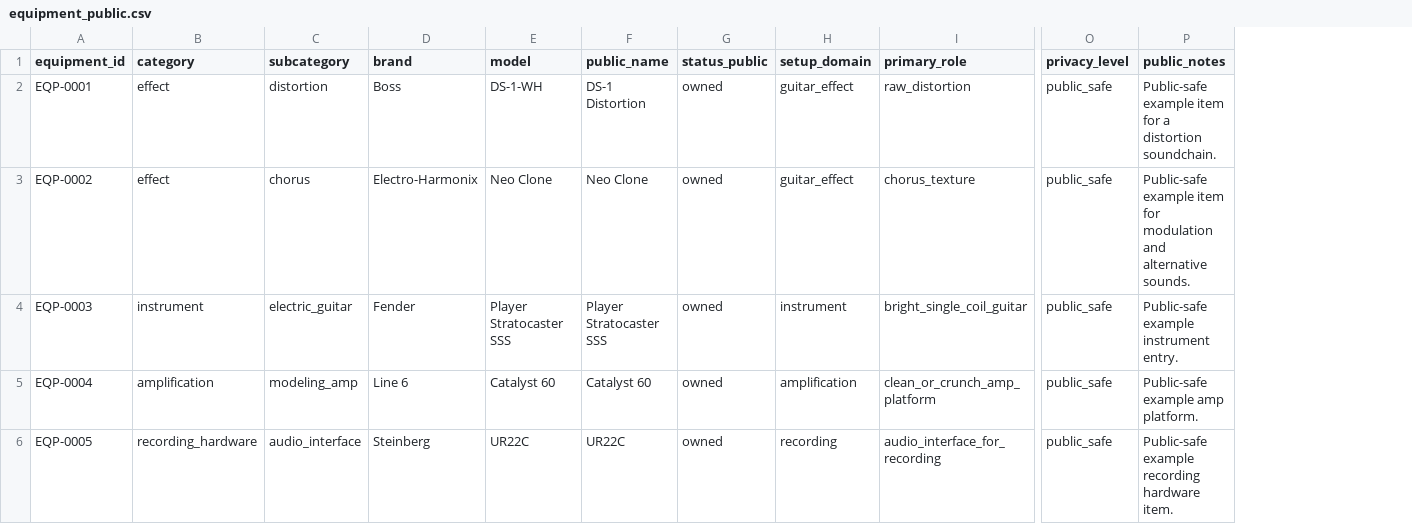
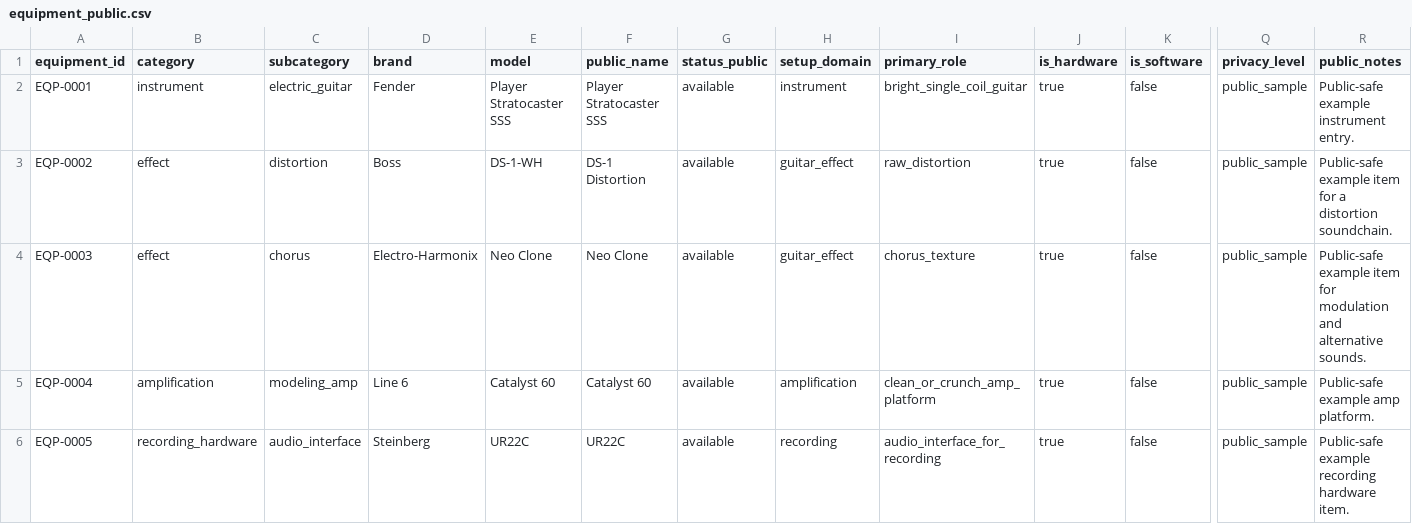
Before and after one commit to DataTideHH/music-production-data-lab, a CSV file: data/public/equipment_public.csv, drawn as a sheet; only a part is shown, gaps mark what is left out; addresses are those after the commit; the diff covers the shown part only; the diff names each change by its address in the sheet, - before the commit and + after, or states it on an @@ line.

```diff
--- a/data/public/equipment_public.csv
+++ b/data/public/equipment_public.csv
+column J (is_hardware), rows 2-6: all true
+column K (is_software), rows 2-6: all false
-B2 (category): effect
+B2 (category): instrument
-C2 (subcategory): distortion
+C2 (subcategory): electric_guitar
-D2 (brand): Boss
+D2 (brand): Fender
-E2 (model): DS-1-WH
+E2 (model): Player Stratocaster SSS
-F2 (public_name): DS-1 Distortion
+F2 (public_name): Player Stratocaster SSS
-G2:G6 (status_public): owned
+G2:G6 (status_public): available
-H2 (setup_domain): guitar_effect
+H2 (setup_domain): instrument
-I2 (primary_role): raw_distortion
+I2 (primary_role): bright_single_coil_guitar
-Q2:Q6 (privacy_level): public_safe
+Q2:Q6 (privacy_level): public_sample
-R2 (public_notes): Public-safe example item for a distortion soundchain.
+R2 (public_notes): Public-safe example instrument entry.
-C3 (subcategory): chorus
+C3 (subcategory): distortion
-D3 (brand): Electro-Harmonix
+D3 (brand): Boss
-E3 (model): Neo Clone
+E3 (model): DS-1-WH
-F3 (public_name): Neo Clone
+F3 (public_name): DS-1 Distortion
-I3 (primary_role): chorus_texture
+I3 (primary_role): raw_distortion
-R3 (public_notes): …item for modulation and alternative sounds.
+R3 (public_notes): …item for a distortion soundchain.
-B4 (category): instrument
+B4 (category): effect
-C4 (subcategory): electric_guitar
+C4 (subcategory): chorus
-D4 (brand): Fender
+D4 (brand): Electro-Harmonix
-E4 (model): Player Stratocaster SSS
+E4 (model): Neo Clone
-F4 (public_name): Player Stratocaster SSS
+F4 (public_name): Neo Clone
-H4 (setup_domain): instrument
+H4 (setup_domain): guitar_effect
-I4 (primary_role): bright_single_coil_guitar
+I4 (primary_role): chorus_texture
-R4 (public_notes): Public-safe example instrument entry.
+R4 (public_notes): Public-safe example item for modulation and alternative sounds.
```
Also changed, not shown: 5 added rows and 8 edited cells elsewhere in this file, data/public/music_references_public.csv, data/public/soundchains_public.csv, 6 other files.
